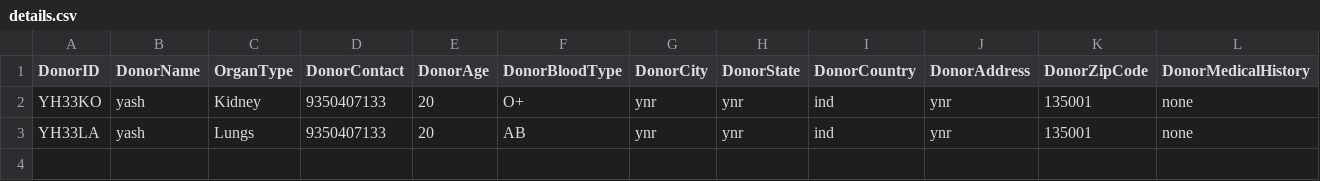
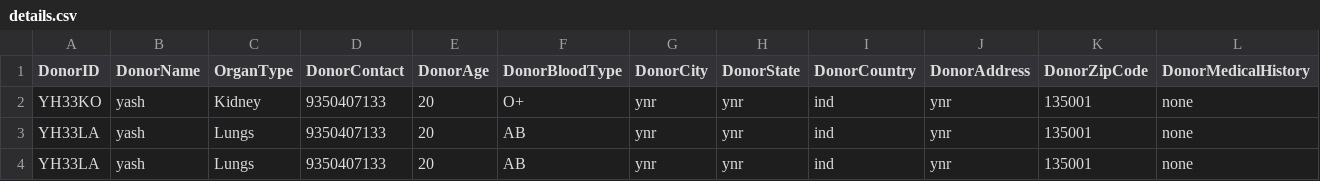
Before and after one commit to rusted-dreams/life-share, a CSV file: details.csv, drawn as a sheet; only a part is shown; rows hold the shown columns only; the diff names each change by its address in the sheet, - before the commit and + after, or states it on an @@ line.

```diff
--- a/details.csv
+++ b/details.csv
+row 4: YH33LA | yash | Lungs | 9350407133 | 20 | AB | ynr | ynr | ind | ynr | 135001 | none
```
Also changed, not shown: 3 other files.
